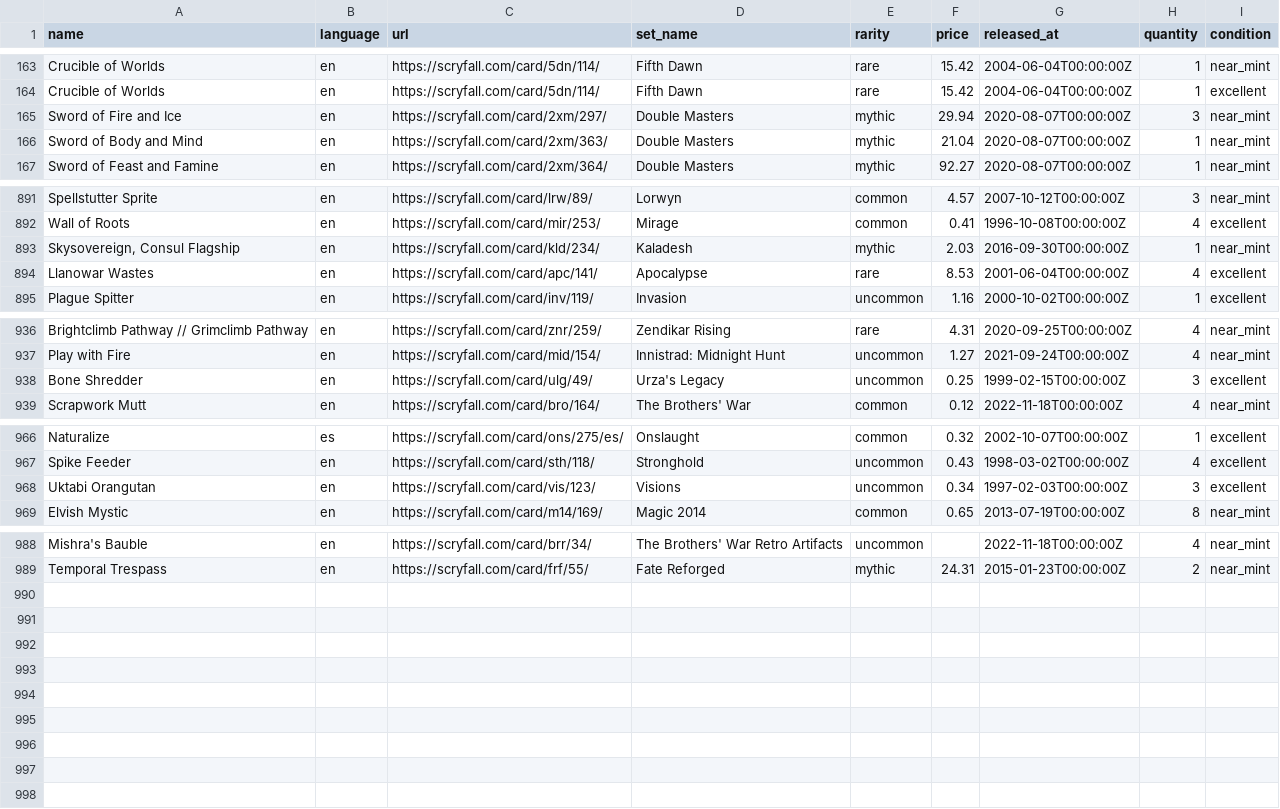
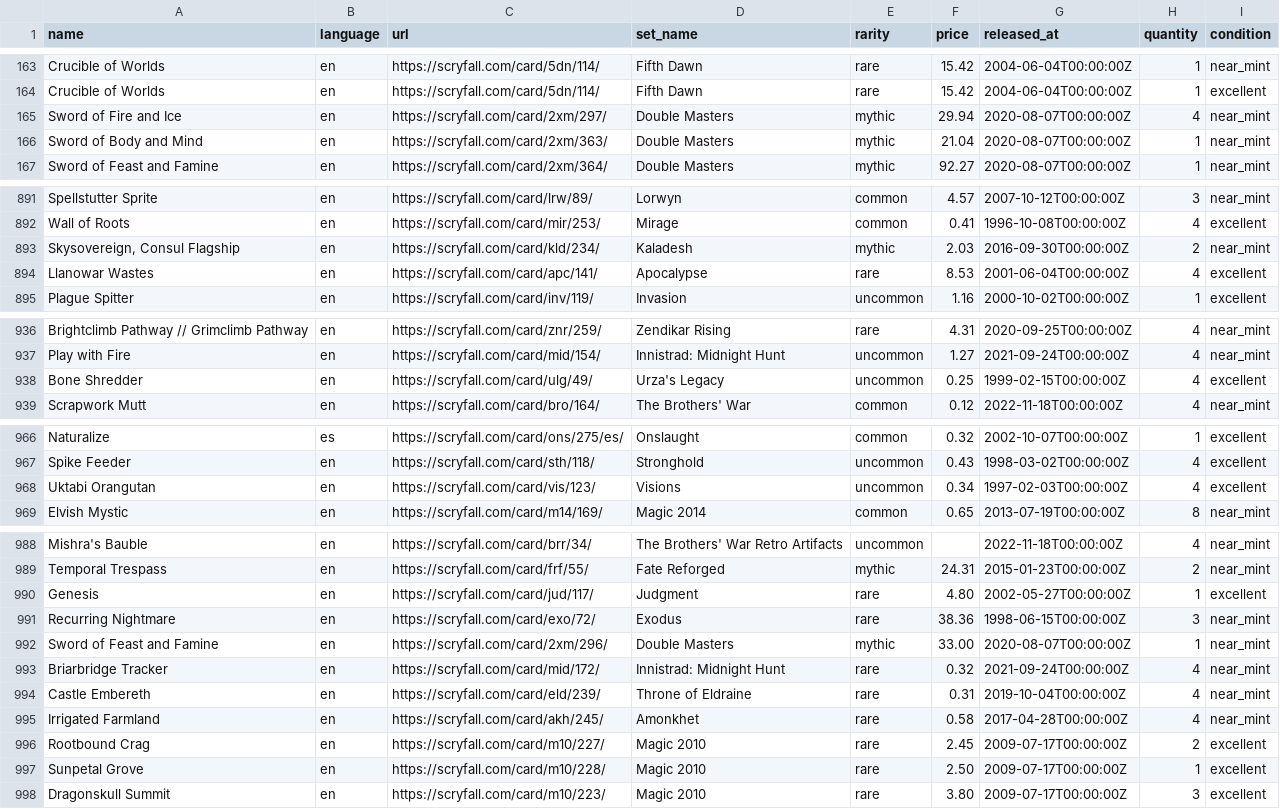
Before and after one commit to maitesin/mtga, a CSV file: devops/csv/collection.csv, drawn as a sheet; only a part is shown, gaps mark what is left out.

Commit message:
Add more cards

```diff
--- a/devops/csv/collection.csv
+++ b/devops/csv/collection.csv
@@ -164,3 +164,3 @@ Crucible of Worlds,en,https://scryfall.com/card/5dn/114/,Fifth Dawn,rare,15.42,2
 Crucible of Worlds,en,https://scryfall.com/card/5dn/114/,Fifth Dawn,rare,15.42,2004-06-04T00:00:00Z,1,excellent
-Sword of Fire and Ice,en,https://scryfall.com/card/2xm/297/,Double Masters,mythic,29.94,2020-08-07T00:00:00Z,3,near_mint
+Sword of Fire and Ice,en,https://scryfall.com/card/2xm/297/,Double Masters,mythic,29.94,2020-08-07T00:00:00Z,4,near_mint
 Sword of Body and Mind,en,https://scryfall.com/card/2xm/363/,Double Masters,mythic,21.04,2020-08-07T00:00:00Z,1,near_mint
@@ -892,3 +892,3 @@ Spellstutter Sprite,en,https://scryfall.com/card/lrw/89/,Lorwyn,common,4.57,2007
 Wall of Roots,en,https://scryfall.com/card/mir/253/,Mirage,common,0.41,1996-10-08T00:00:00Z,4,excellent
-"Skysovereign, Consul Flagship",en,https://scryfall.com/card/kld/234/,Kaladesh,mythic,2.03,2016-09-30T00:00:00Z,1,near_mint
+"Skysovereign, Consul Flagship",en,https://scryfall.com/card/kld/234/,Kaladesh,mythic,2.03,2016-09-30T00:00:00Z,2,near_mint
 Llanowar Wastes,en,https://scryfall.com/card/apc/141/,Apocalypse,rare,8.53,2001-06-04T00:00:00Z,4,excellent
@@ -937,3 +937,3 @@ Brightclimb Pathway // Grimclimb Pathway,en,https://scryfall.com/card/znr/259/,Z
 Play with Fire,en,https://scryfall.com/card/mid/154/,Innistrad: Midnight Hunt,uncommon,1.27,2021-09-24T00:00:00Z,4,near_mint
-Bone Shredder,en,https://scryfall.com/card/ulg/49/,Urza's Legacy,uncommon,0.25,1999-02-15T00:00:00Z,3,excellent
+Bone Shredder,en,https://scryfall.com/card/ulg/49/,Urza's Legacy,uncommon,0.25,1999-02-15T00:00:00Z,4,excellent
 Scrapwork Mutt,en,https://scryfall.com/card/bro/164/,The Brothers' War,common,0.12,2022-11-18T00:00:00Z,4,near_mint
@@ -967,3 +967,3 @@ Naturalize,es,https://scryfall.com/card/ons/275/es/,Onslaught,common,0.32,2002-1
 Spike Feeder,en,https://scryfall.com/card/sth/118/,Stronghold,uncommon,0.43,1998-03-02T00:00:00Z,4,excellent
-Uktabi Orangutan,en,https://scryfall.com/card/vis/123/,Visions,uncommon,0.34,1997-02-03T00:00:00Z,3,excellent
+Uktabi Orangutan,en,https://scryfall.com/card/vis/123/,Visions,uncommon,0.34,1997-02-03T00:00:00Z,4,excellent
 Elvish Mystic,en,https://scryfall.com/card/m14/169/,Magic 2014,common,0.65,2013-07-19T00:00:00Z,8,near_mint
@@ -989 +989,10 @@ Mishra's Bauble,en,https://scryfall.com/card/brr/34/,The Brothers' War Retro Art
 Temporal Trespass,en,https://scryfall.com/card/frf/55/,Fate Reforged,mythic,24.31,2015-01-23T00:00:00Z,2,near_mint
+Genesis,en,https://scryfall.com/card/jud/117/,Judgment,rare,4.80,2002-05-27T00:00:00Z,1,excellent
+Recurring Nightmare,en,https://scryfall.com/card/exo/72/,Exodus,rare,38.36,1998-06-15T00:00:00Z,3,near_mint
+Sword of Feast and Famine,en,https://scryfall.com/card/2xm/296/,Double Masters,mythic,33.00,2020-08-07T00:00:00Z,1,near_mint
+Briarbridge Tracker,en,https://scryfall.com/card/mid/172/,Innistrad: Midnight Hunt,rare,0.32,2021-09-24T00:00:00Z,4,near_mint
+Castle Embereth,en,https://scryfall.com/card/eld/239/,Throne of Eldraine,rare,0.31,2019-10-04T00:00:00Z,4,near_mint
+Irrigated Farmland,en,https://scryfall.com/card/akh/245/,Amonkhet,rare,0.58,2017-04-28T00:00:00Z,4,near_mint
+Rootbound Crag,en,https://scryfall.com/card/m10/227/,Magic 2010,rare,2.45,2009-07-17T00:00:00Z,2,excellent
+Sunpetal Grove,en,https://scryfall.com/card/m10/228/,Magic 2010,rare,2.50,2009-07-17T00:00:00Z,1,excellent
+Dragonskull Summit,en,https://scryfall.com/card/m10/223/,Magic 2010,rare,3.80,2009-07-17T00:00:00Z,3,excellent
```
Also changed, not shown: 32 other files.
